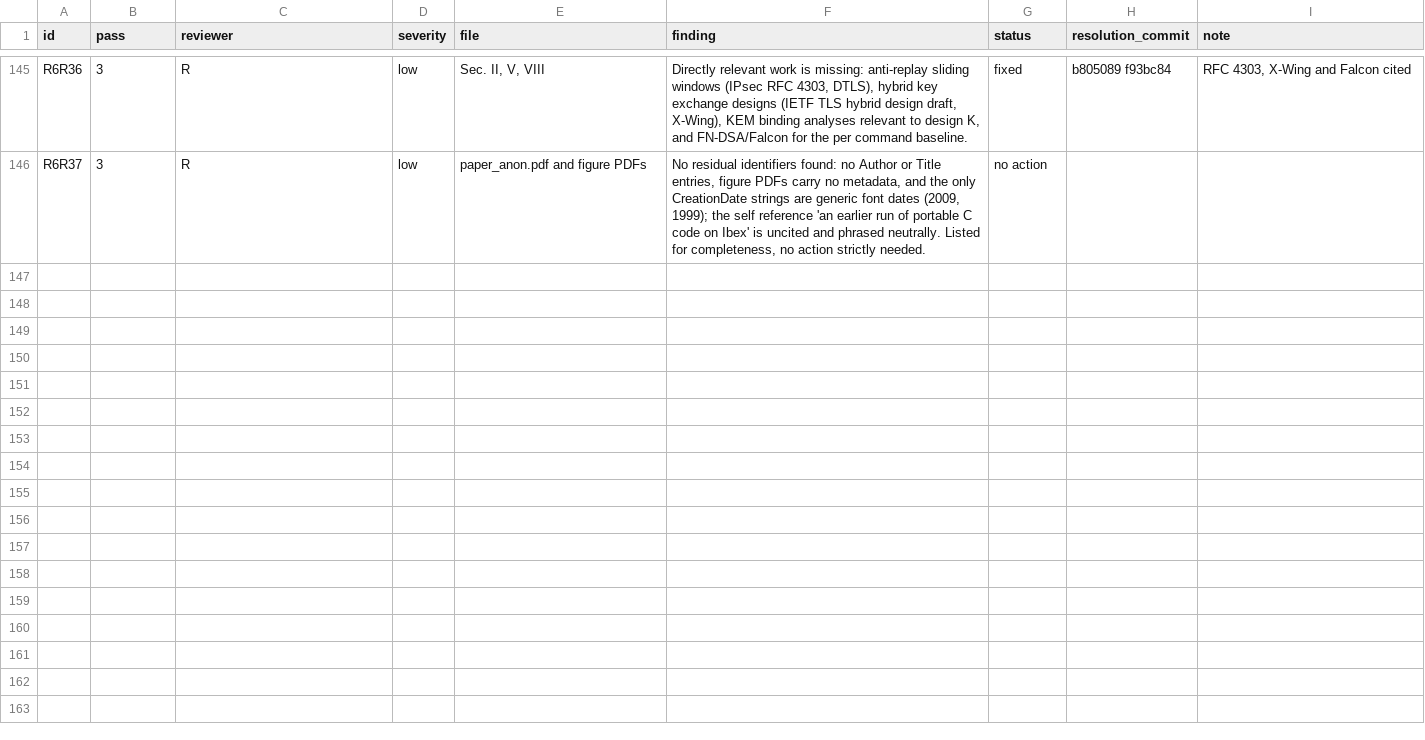
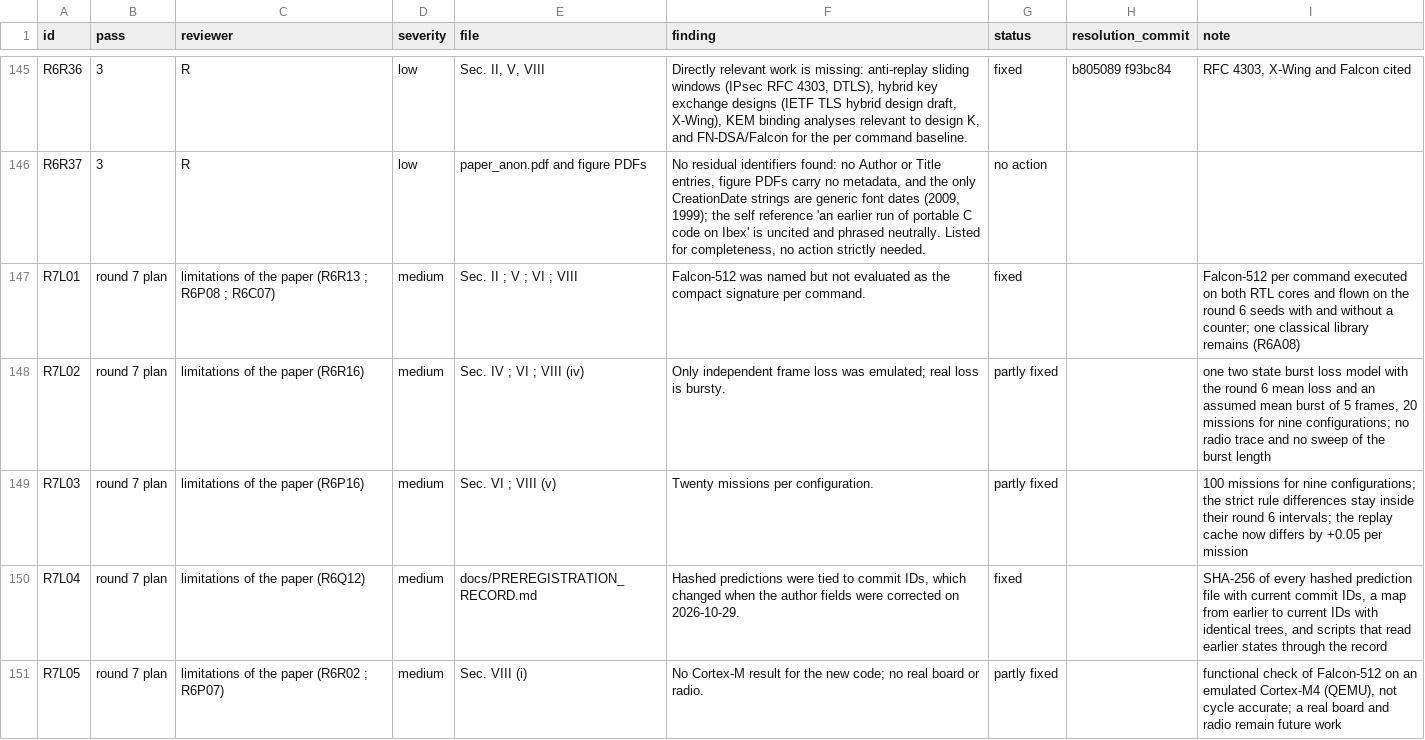
Before and after one commit to hudasol/post-quantum-security, a CSV file: docs/REVIEW_FINDINGS6.csv, drawn as a sheet; only a part is shown, gaps mark what is left out.

Commit message:
Run log entries 129 to 141 and review register rows for round 7
Decisions, deviations and results of the round, including the low priority analysis during flights, the replay cache difference over 100 missions, the prediction that fell between and the cuts that keep the conference paper at six pages; the review register records which round 6 limitations round 7 closed or narrowed.

```diff
--- a/docs/REVIEW_FINDINGS6.csv
+++ b/docs/REVIEW_FINDINGS6.csv
@@ -146 +146,6 @@ R6R36,3,R,low,"Sec. II, V, VIII","Directly relevant work is missing: anti-replay
 R6R37,3,R,low,paper_anon.pdf and figure PDFs,"No residual identifiers found: no Author or Title entries, figure PDFs carry no metadata, and the only CreationDate strings are generic font dates (2009, 1999); the self reference 'an earlier run of portable C code on Ibex' is uncited and phrased neutrally. Listed for completeness, no action strictly needed.",no action,,
+R7L01,round 7 plan,limitations of the paper (R6R13 ; R6P08 ; R6C07),medium,Sec. II ; V ; VI ; VIII,Falcon-512 was named but not evaluated as the compact signature per command.,fixed,,Falcon-512 per command executed on both RTL cores and flown on the round 6 seeds with and without a counter; one classical library remains (R6A08)
+R7L02,round 7 plan,limitations of the paper (R6R16),medium,Sec. IV ; VI ; VIII (iv),Only independent frame loss was emulated; real loss is bursty.,partly fixed,,"one two state burst loss model with the round 6 mean loss and an assumed mean burst of 5 frames, 20 missions for nine configurations; no radio trace and no sweep of the burst length"
+R7L03,round 7 plan,limitations of the paper (R6P16),medium,Sec. VI ; VIII (v),Twenty missions per configuration.,partly fixed,,100 missions for nine configurations; the strict rule differences stay inside their round 6 intervals; the replay cache now differs by +0.05 per mission
+R7L04,round 7 plan,limitations of the paper (R6Q12),medium,docs/PREREGISTRATION_RECORD.md,"Hashed predictions were tied to commit IDs, which changed when the author fields were corrected on 2026-10-29.",fixed,,"SHA-256 of every hashed prediction file with current commit IDs, a map from earlier to current IDs with identical trees, and scripts that read earlier states through the record"
+R7L05,round 7 plan,limitations of the paper (R6R02 ; R6P07),medium,Sec. VIII (i),No Cortex-M result for the new code; no real board or radio.,partly fixed,,"functional check of Falcon-512 on an emulated Cortex-M4 (QEMU), not cycle accurate; a real board and radio remain future work"
```
Also changed, not shown: 1 other file.
